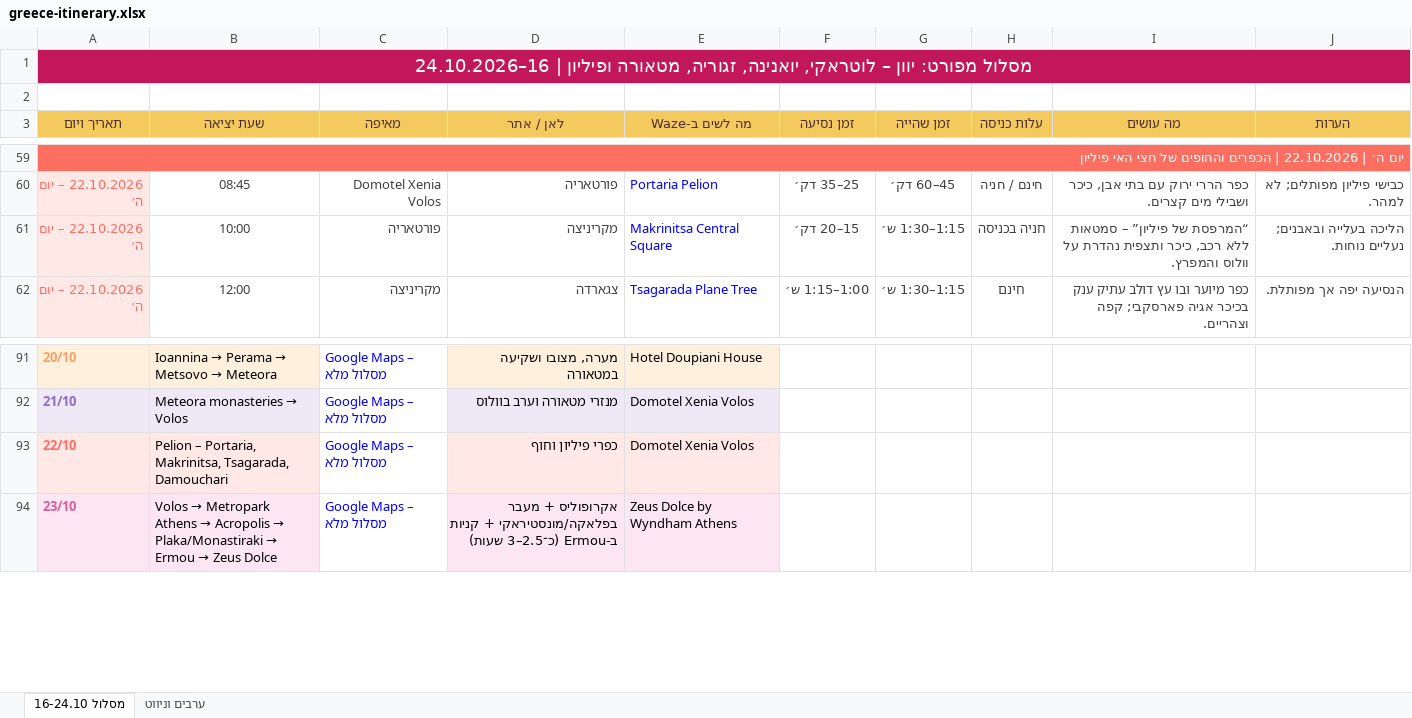
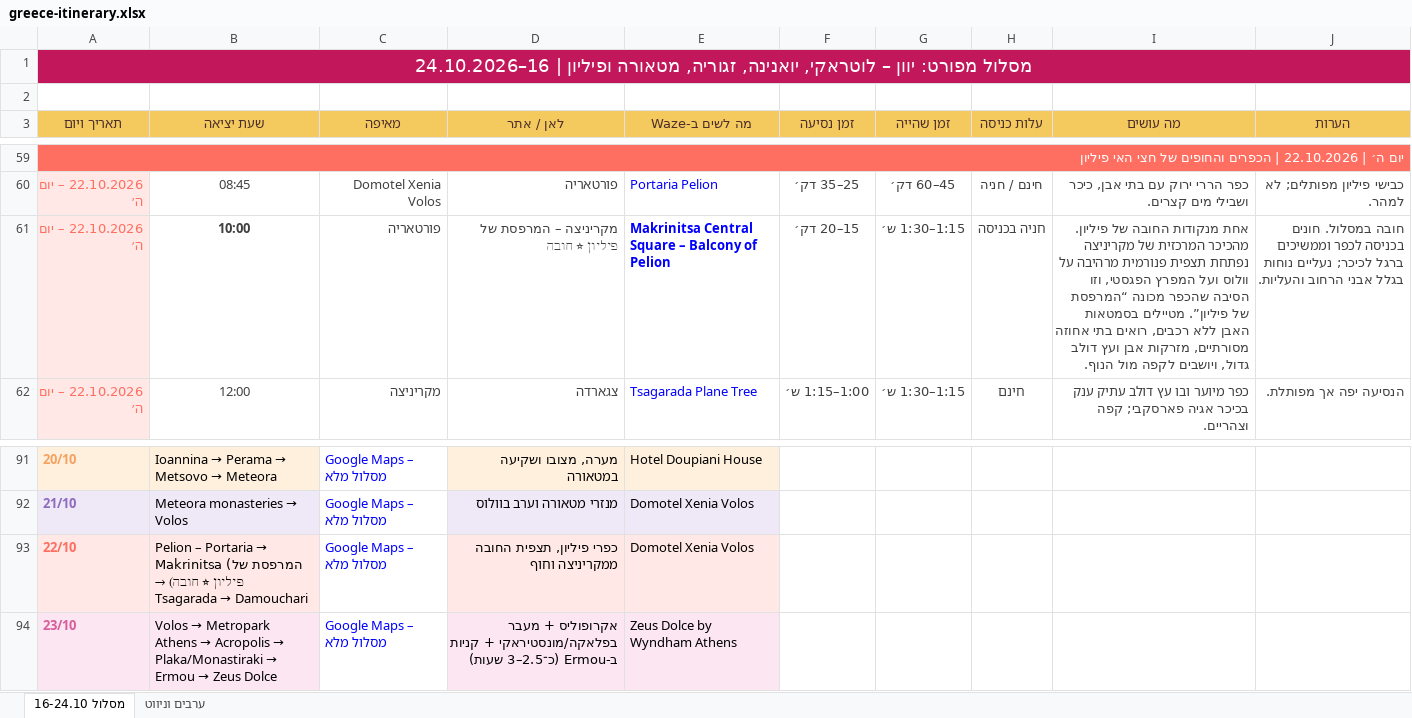
Before and after one commit to nissimzvi/Greece-2026-new, an Excel workbook: greece-itinerary.xlsx, sheet מסלול 16-24.10, drawn as a sheet; only a part is shown, gaps mark what is left out; values as stored, in another font and other column widths than the file's, no borders; the diff names each change by its address in the sheet, - before the commit and + after, or states it on an @@ line.

```diff
--- a/greece-itinerary.xlsx (sheet מסלול 16-24.10)
+++ b/greece-itinerary.xlsx (sheet מסלול 16-24.10)
-B61:J61 bold: off
+B61:J61 bold: on
-D61 (לאן / אתר): מקריניצה
+D61 (לאן / אתר): מקריניצה – המרפסת של פיליון ⭐ חובה
-E61 (מה לשים ב-Waze): Makrinitsa Central Square
+E61 (מה לשים ב-Waze): Makrinitsa Central Square – Balcony of Pelion
-I61 (מה עושים): “המרפסת של פיליון” – סמטאות ללא רכב, כיכר ותצפית נהדרת על וולוס והמפרץ.
+I61 (מה עושים): אחת מנקודות החובה של פיליון. מהכיכר המרכזית של מקריניצה נפתחת תצפית פנורמית מרהיבה על וולוס ועל המפרץ הפגסטי, וזו הסיבה שהכפר מכונה “המרפסת של פיליון”. מטיילים בסמטאות האבן ללא רכבים, רואים בתי אחוזה מסורתיים, מזרקות אבן ועץ דולב גדול, ויושבים לקפה מול הנוף.
-J61 (הערות): הליכה בעלייה ובאבנים; נעליים נוחות.
+J61 (הערות): חובה במסלול. חונים בכניסה לכפר וממשיכים ברגל לכיכר; נעליים נוחות בגלל אבני הרחוב והעליות.
@@ B93 (שעת יציאה): Pelion – Portaria, Makrinitsa, Tsagarada, Damouchari → Pelion – Portaria → Makrinitsa (המרפסת של פיליון ⭐ חובה) → Tsagarada → Damouchari @@
-D93 (לאן / אתר): כפרי פיליון וחוף
+D93 (לאן / אתר): כפרי פיליון, תצפית החובה ממקריניצה וחוף
```
Also changed, not shown: 6 other files.
